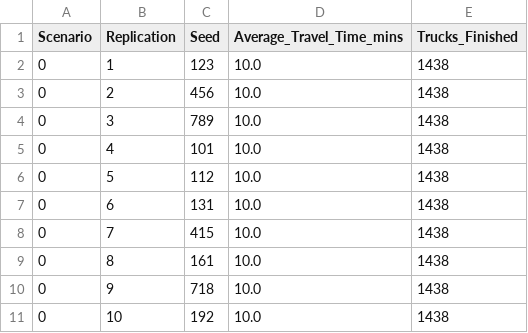
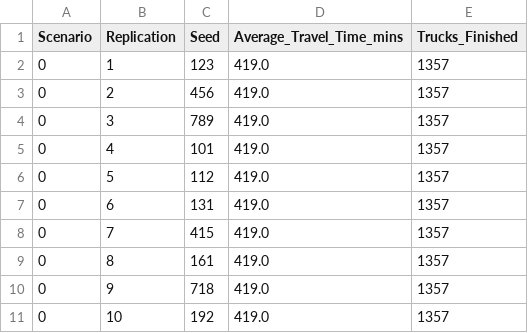
Before and after one commit to YoranB/Advanced_Simulation_Bangladesh, a CSV file: Bangladesh_02_ModelGeneration/experiment/scenario0.csv, drawn as a sheet.

```diff
--- a/Bangladesh_02_ModelGeneration/experiment/scenario0.csv
+++ b/Bangladesh_02_ModelGeneration/experiment/scenario0.csv
@@ -1,11 +1,11 @@
 Scenario,Replication,Seed,Average_Travel_Time_mins,Trucks_Finished
-0,1,123,10.0,1438
-0,2,456,10.0,1438
-0,3,789,10.0,1438
-0,4,101,10.0,1438
-0,5,112,10.0,1438
-0,6,131,10.0,1438
-0,7,415,10.0,1438
-0,8,161,10.0,1438
-0,9,718,10.0,1438
-0,10,192,10.0,1438
+0,1,123,419.0,1357
+0,2,456,419.0,1357
+0,3,789,419.0,1357
+0,4,101,419.0,1357
+0,5,112,419.0,1357
+0,6,131,419.0,1357
+0,7,415,419.0,1357
+0,8,161,419.0,1357
+0,9,718,419.0,1357
+0,10,192,419.0,1357
```
Also changed, not shown: Bangladesh_02_ModelGeneration/data_processed/N1_roads.csv, Bangladesh_02_ModelGeneration/experiment/scenario1.csv, 8 other files.
